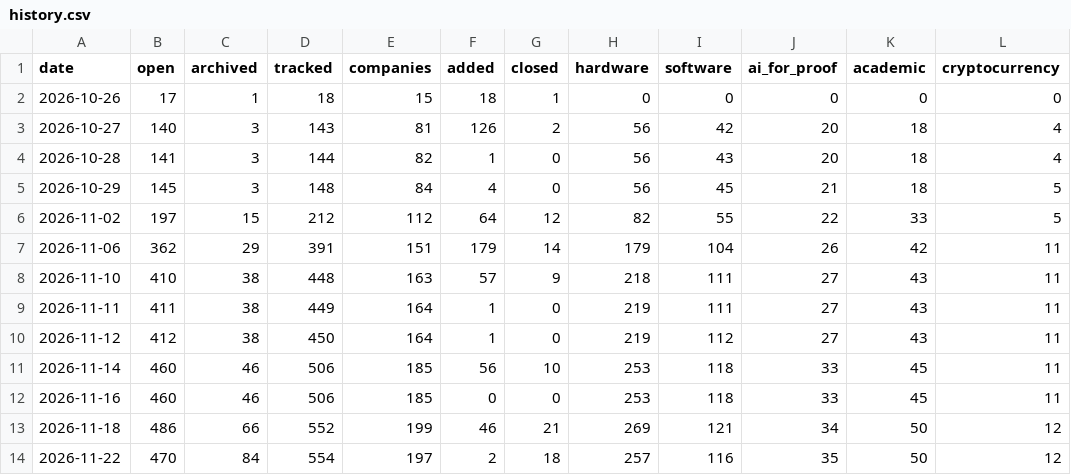
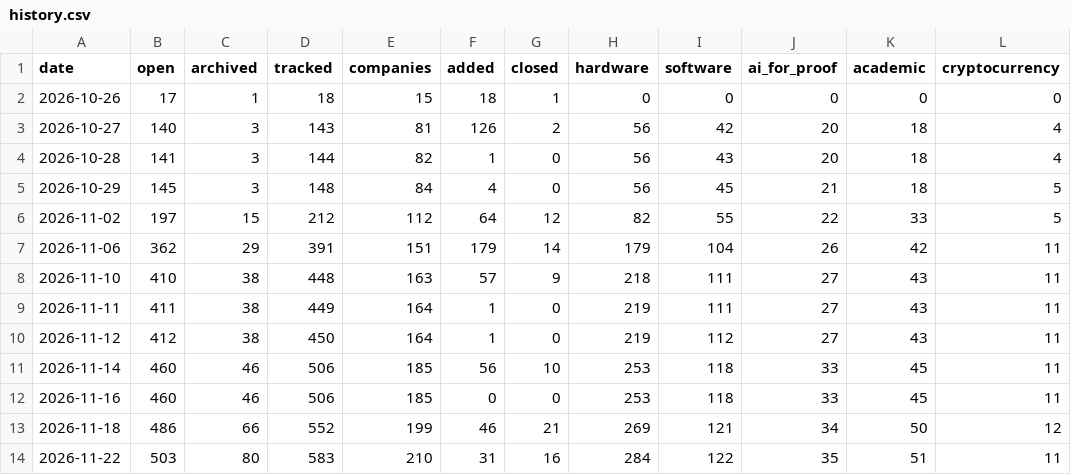
Before and after one commit to typetheoryforall/FVjobs, a CSV file: data/history.csv, drawn as a sheet.

```diff
--- a/data/history.csv
+++ b/data/history.csv
@@ -13,2 +13,2 @@ date,open,archived,tracked,companies,added,closed,hardware,software,ai_for_proof
 2026-11-18,486,66,552,199,46,21,269,121,34,50,12
-2026-11-22,470,84,554,197,2,18,257,116,35,50,12
+2026-11-22,503,80,583,210,31,16,284,122,35,51,11
```
Also changed, not shown: 5 other files.
